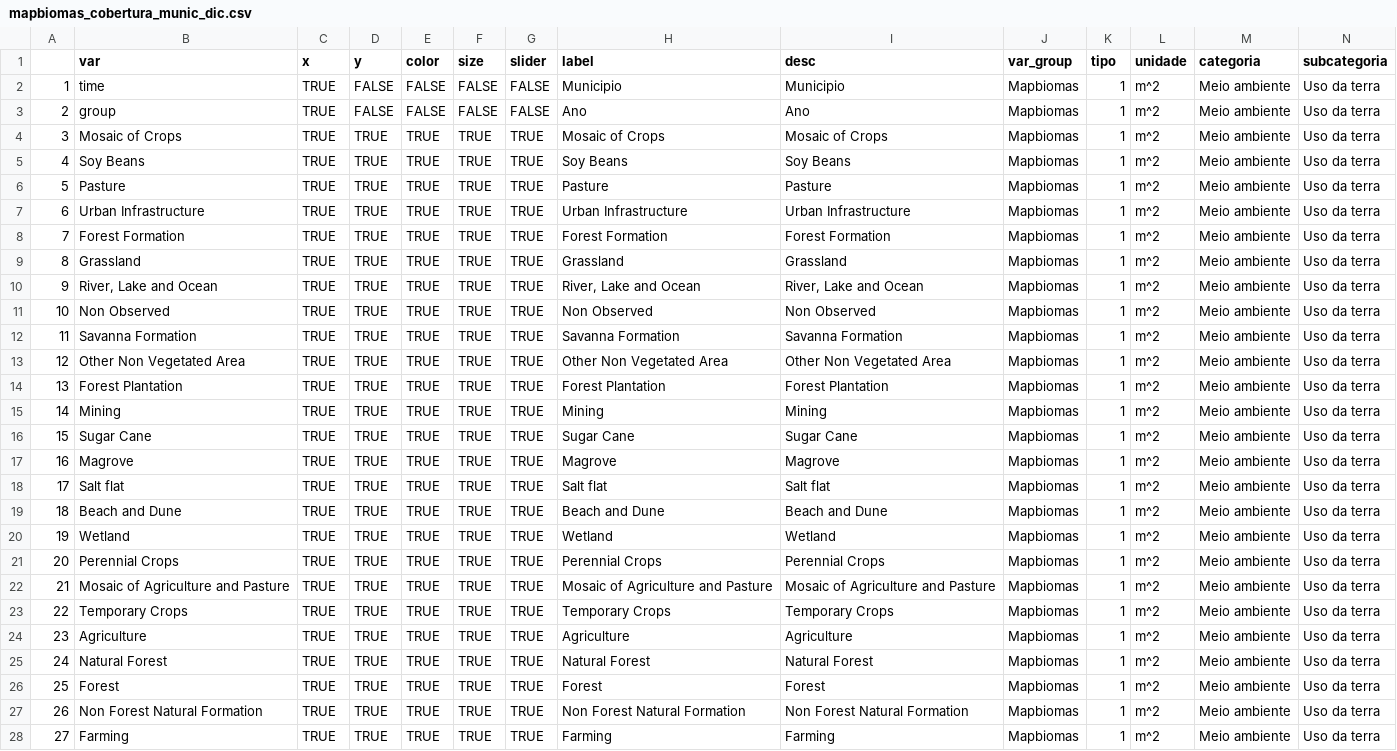
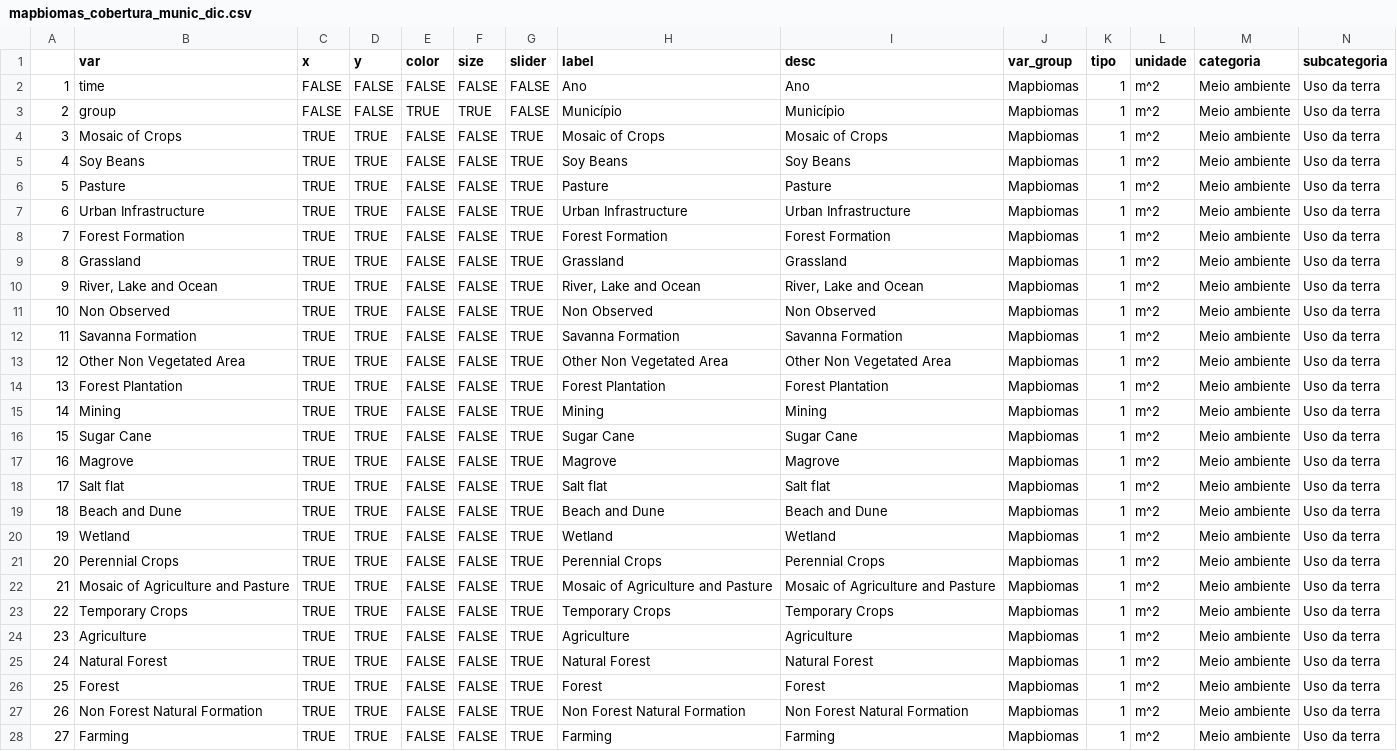
Before and after one commit to datazoompuc/datazoom_viz, a CSV file: data/mapbiomas_cobertura_munic_dic.csv, drawn as a sheet; only a part is shown; the diff covers the shown part only; the diff names each change by its address in the sheet, - before the commit and + after, or states it on an @@ line.

Commit message:
Update ranking mapbiomas cobertura - Munic

```diff
--- a/data/mapbiomas_cobertura_munic_dic.csv
+++ b/data/mapbiomas_cobertura_munic_dic.csv
-C2:C3 (x): TRUE
+C2:C3 (x): FALSE
-H2 (label): Municipio
+H2 (label): Ano
-I2 (desc): Municipio
+I2 (desc): Ano
-E3 (color): FALSE
+E3 (color): TRUE
-F3 (size): FALSE
+F3 (size): TRUE
-H3 (label): Ano
+H3 (label): Município
-I3 (desc): Ano
+I3 (desc): Município
-E4:E28 (color): TRUE
+E4:E28 (color): FALSE
-F4:F28 (size): TRUE
+F4:F28 (size): FALSE
```
Also changed, not shown: 10 edited cells elsewhere in this file, 2 other files.
